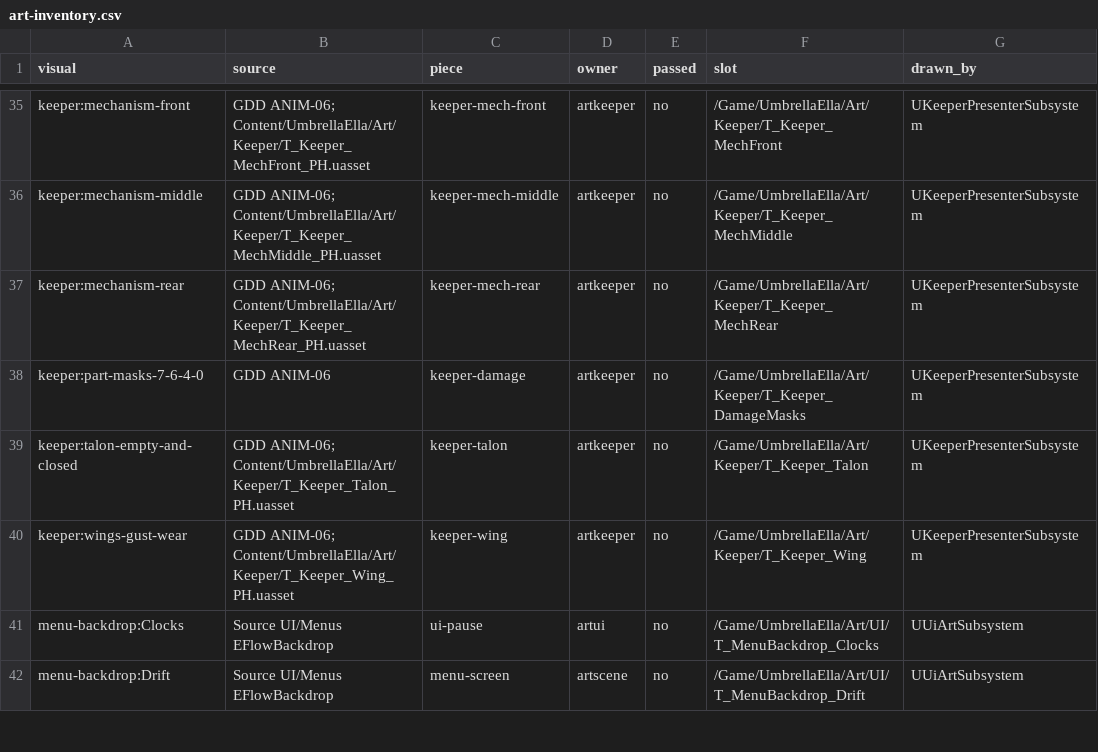
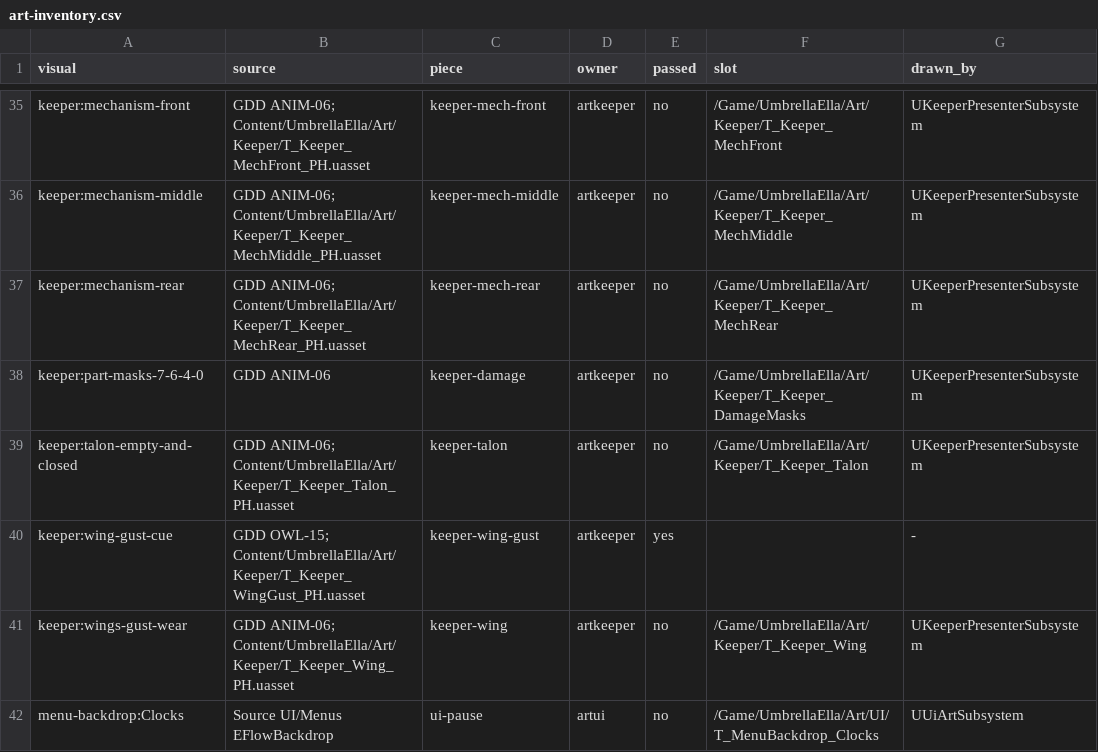
Before and after one commit to joshdrochon/UmbrellaElla, a CSV file: docs/build/art-inventory.csv, drawn as a sheet; only a part is shown, gaps mark what is left out; the shorter side is filled out with more unchanged rows; the diff names each change by its address in the sheet, - before the commit and + after, or states it on an @@ line.

```diff
--- a/docs/build/art-inventory.csv
+++ b/docs/build/art-inventory.csv
+row 40: keeper:wing-gust-cue | GDD OWL-15; Content/UmbrellaElla/Art/Keeper/T_Keeper_WingGust_PH.uasset | keeper-wing-gust | artkeeper | yes |  | -
```
Also changed, not shown: 2 other files.
